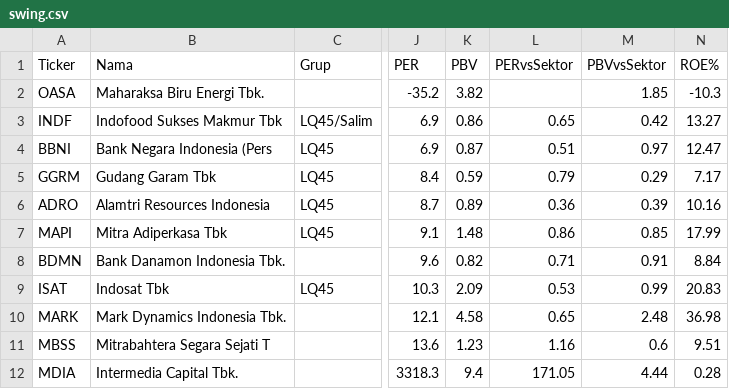
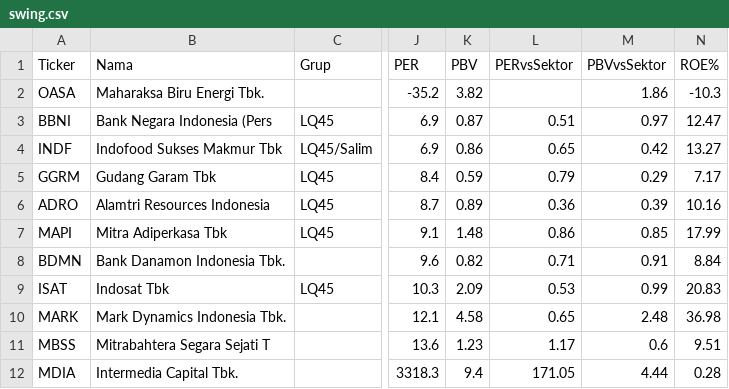
Before and after one commit to 2013tib-droid/Screening-Saham, a CSV file: hasil/swing.csv, drawn as a sheet; only a part is shown, gaps mark what is left out; the diff names each change by its address in the sheet, - before the commit and + after, or states it on an @@ line.

```diff
--- a/hasil/swing.csv
+++ b/hasil/swing.csv
-M2 (PBVvsSektor): 1.85
+M2 (PBVvsSektor): 1.86
@@ row 4 moved to row 3: BBNI @@
-L11 (PERvsSektor): 1.16
+L11 (PERvsSektor): 1.17
```
Also changed, not shown: hasil/semua.csv, hasil/tumbuh.csv, 4 other files.
